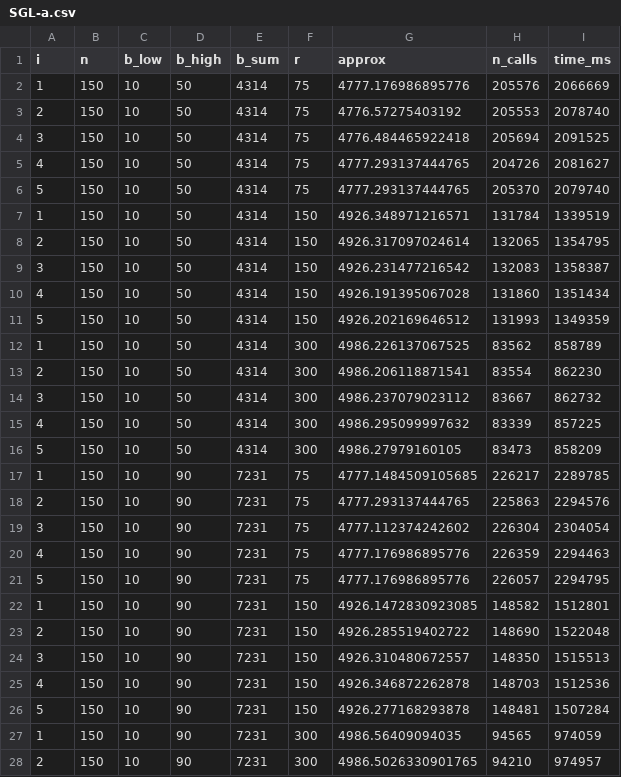
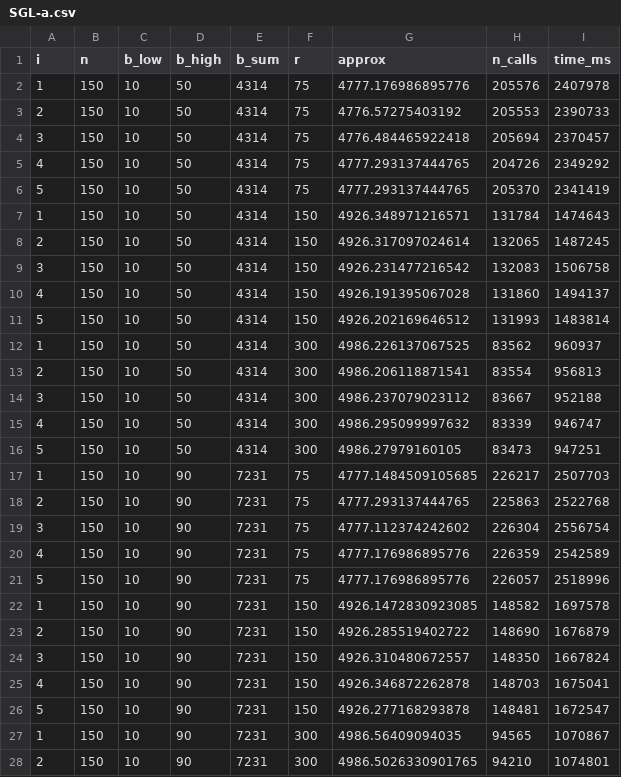
Before and after one commit to jkomyno/lattice-submodular-maximization, a CSV file: out/budget_allocation/SGL-a.csv, drawn as a sheet; only a part is shown; the diff covers the shown part only.

```diff
--- a/out/budget_allocation/SGL-a.csv
+++ b/out/budget_allocation/SGL-a.csv
@@ -1,28 +1,28 @@
 i,n,b_low,b_high,b_sum,r,approx,n_calls,time_ms
-1,150,10,50,4314,75,4777.176986895776,205576,2066669
-2,150,10,50,4314,75,4776.57275403192,205553,2078740
-3,150,10,50,4314,75,4776.484465922418,205694,2091525
-4,150,10,50,4314,75,4777.293137444765,204726,2081627
-5,150,10,50,4314,75,4777.293137444765,205370,2079740
-1,150,10,50,4314,150,4926.348971216571,131784,1339519
-2,150,10,50,4314,150,4926.317097024614,132065,1354795
-3,150,10,50,4314,150,4926.231477216542,132083,1358387
-4,150,10,50,4314,150,4926.191395067028,131860,1351434
-5,150,10,50,4314,150,4926.202169646512,131993,1349359
-1,150,10,50,4314,300,4986.226137067525,83562,858789
-2,150,10,50,4314,300,4986.206118871541,83554,862230
-3,150,10,50,4314,300,4986.237079023112,83667,862732
-4,150,10,50,4314,300,4986.295099997632,83339,857225
-5,150,10,50,4314,300,4986.27979160105,83473,858209
-1,150,10,90,7231,75,4777.1484509105685,226217,2289785
-2,150,10,90,7231,75,4777.293137444765,225863,2294576
-3,150,10,90,7231,75,4777.112374242602,226304,2304054
-4,150,10,90,7231,75,4777.176986895776,226359,2294463
-5,150,10,90,7231,75,4777.176986895776,226057,2294795
-1,150,10,90,7231,150,4926.1472830923085,148582,1512801
-2,150,10,90,7231,150,4926.285519402722,148690,1522048
-3,150,10,90,7231,150,4926.310480672557,148350,1515513
-4,150,10,90,7231,150,4926.346872262878,148703,1512536
-5,150,10,90,7231,150,4926.277168293878,148481,1507284
-1,150,10,90,7231,300,4986.56409094035,94565,974059
-2,150,10,90,7231,300,4986.5026330901765,94210,974957
+1,150,10,50,4314,75,4777.176986895776,205576,2407978
+2,150,10,50,4314,75,4776.57275403192,205553,2390733
+3,150,10,50,4314,75,4776.484465922418,205694,2370457
+4,150,10,50,4314,75,4777.293137444765,204726,2349292
+5,150,10,50,4314,75,4777.293137444765,205370,2341419
+1,150,10,50,4314,150,4926.348971216571,131784,1474643
+2,150,10,50,4314,150,4926.317097024614,132065,1487245
+3,150,10,50,4314,150,4926.231477216542,132083,1506758
+4,150,10,50,4314,150,4926.191395067028,131860,1494137
+5,150,10,50,4314,150,4926.202169646512,131993,1483814
+1,150,10,50,4314,300,4986.226137067525,83562,960937
+2,150,10,50,4314,300,4986.206118871541,83554,956813
+3,150,10,50,4314,300,4986.237079023112,83667,952188
+4,150,10,50,4314,300,4986.295099997632,83339,946747
+5,150,10,50,4314,300,4986.27979160105,83473,947251
+1,150,10,90,7231,75,4777.1484509105685,226217,2507703
+2,150,10,90,7231,75,4777.293137444765,225863,2522768
+3,150,10,90,7231,75,4777.112374242602,226304,2556754
+4,150,10,90,7231,75,4777.176986895776,226359,2542589
+5,150,10,90,7231,75,4777.176986895776,226057,2518996
+1,150,10,90,7231,150,4926.1472830923085,148582,1697578
+2,150,10,90,7231,150,4926.285519402722,148690,1676879
+3,150,10,90,7231,150,4926.310480672557,148350,1667824
+4,150,10,90,7231,150,4926.346872262878,148703,1675041
+5,150,10,90,7231,150,4926.277168293878,148481,1672547
+1,150,10,90,7231,300,4986.56409094035,94565,1070867
+2,150,10,90,7231,300,4986.5026330901765,94210,1074801
```
Also changed, not shown: 15 added rows and 3 edited cells elsewhere in this file, out/demo_monotone/Lai-DR.csv, out/demo_monotone/SGL-a.csv, 10 other files.
